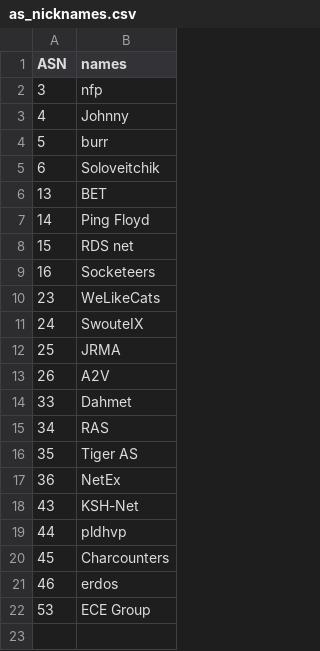
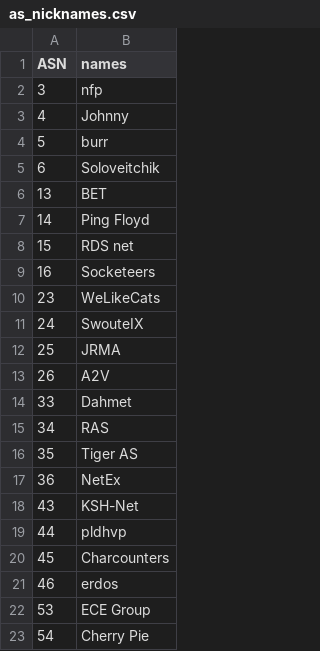
Before and after one commit to HongyuHe/mini-internet, a CSV file: platform/config/as_nicknames.csv, drawn as a sheet; the diff names each change by its address in the sheet, - before the commit and + after, or states it on an @@ line.

```diff
--- a/platform/config/as_nicknames.csv
+++ b/platform/config/as_nicknames.csv
+row 23: 54 | Cherry Pie
```
Also changed, not shown: 2 other files.
